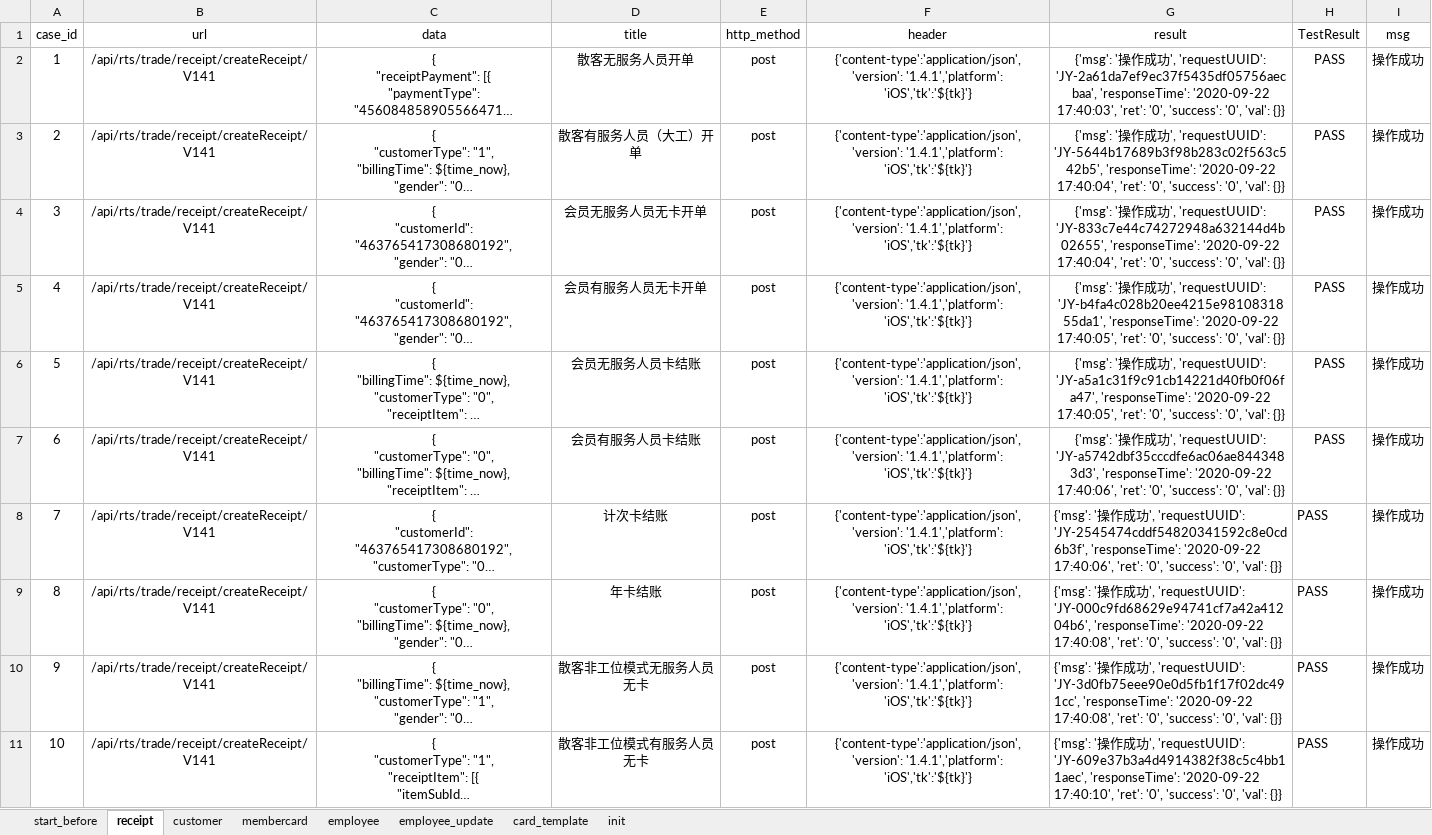
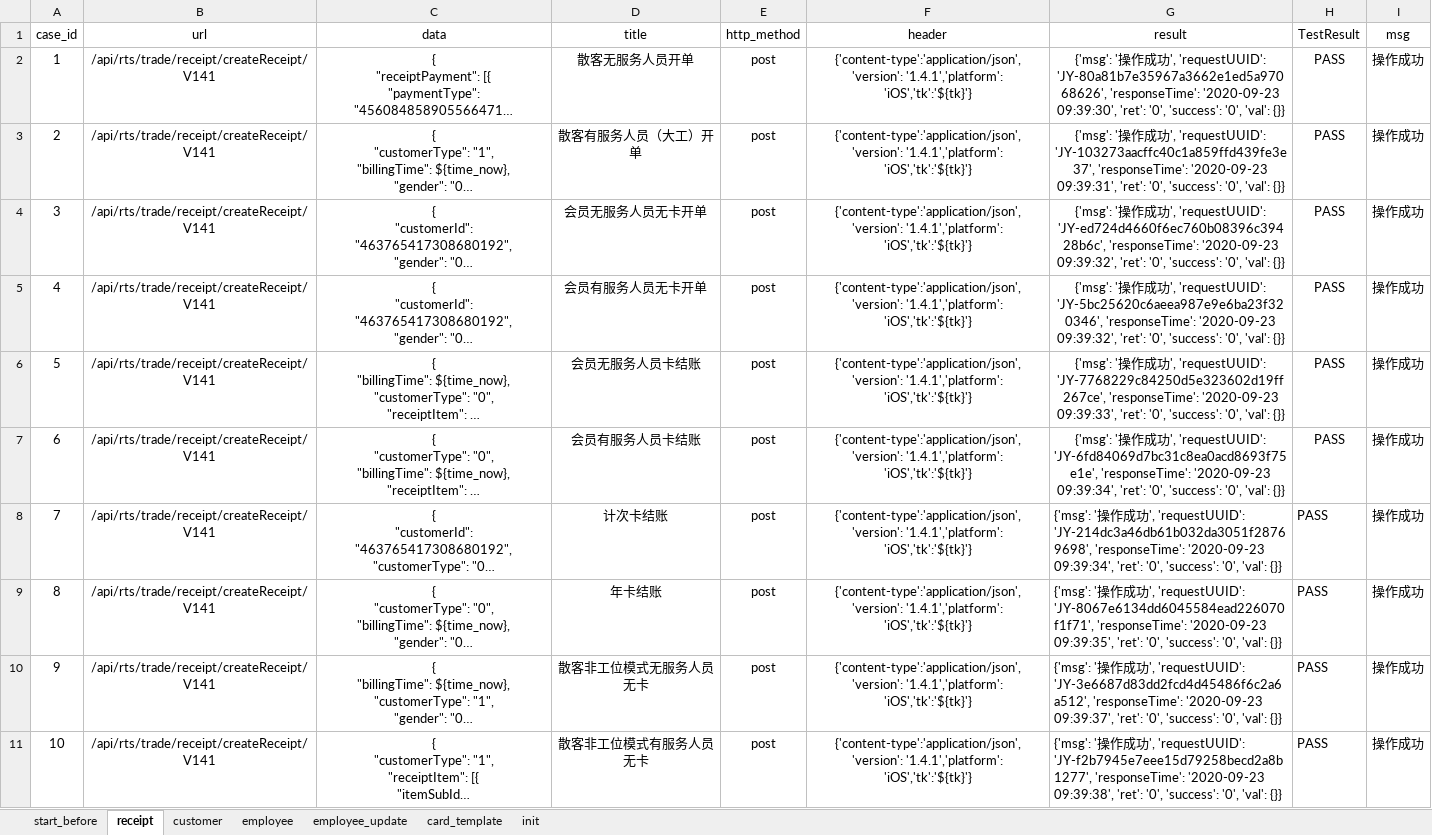
Before and after one commit to windy0122/APP_Auto, an Excel workbook: test_data/test.xlsx, sheet receipt, drawn as a sheet; long unchanged cells end in …; values as stored, in another font and other column widths than the file's, no borders; the diff names each change by its address in the sheet, - before the commit and + after, or states it on an @@ line.

```diff
--- a/test_data/test.xlsx (sheet receipt)
+++ b/test_data/test.xlsx (sheet receipt)
@@ sheet tab hidden: membercard @@
-G2 (result): …', 'requestUUID': 'JY-2a61da7ef9ec37f5435df05756aecbaa', 'responseTime': '2020-09-22 17:40:03', 'ret': '0',…
+G2 (result): …', 'requestUUID': 'JY-80a81b7e35967a3662e1ed5a97068626', 'responseTime': '2020-09-23 09:39:30', 'ret': '0',…
-G3 (result): …', 'requestUUID': 'JY-5644b17689b3f98b283c02f563c542b5', 'responseTime': '2020-09-22 17:40:04', 'ret': '0',…
+G3 (result): …', 'requestUUID': 'JY-103273aacffc40c1a859ffd439fe3e37', 'responseTime': '2020-09-23 09:39:31', 'ret': '0',…
-G4 (result): …', 'requestUUID': 'JY-833c7e44c74272948a632144d4b02655', 'responseTime': '2020-09-22 17:40:04', 'ret': '0',…
+G4 (result): …', 'requestUUID': 'JY-ed724d4660f6ec760b08396c39428b6c', 'responseTime': '2020-09-23 09:39:32', 'ret': '0',…
-G5 (result): …', 'requestUUID': 'JY-b4fa4c028b20ee4215e9810831855da1', 'responseTime': '2020-09-22 17:40:05', 'ret': '0',…
+G5 (result): …', 'requestUUID': 'JY-5bc25620c6aeea987e9e6ba23f320346', 'responseTime': '2020-09-23 09:39:32', 'ret': '0',…
-G6 (result): …', 'requestUUID': 'JY-a5a1c31f9c91cb14221d40fb0f06fa47', 'responseTime': '2020-09-22 17:40:05', 'ret': '0',…
+G6 (result): …', 'requestUUID': 'JY-7768229c84250d5e323602d19ff267ce', 'responseTime': '2020-09-23 09:39:33', 'ret': '0',…
-G7 (result): …', 'requestUUID': 'JY-a5742dbf35cccdfe6ac06ae8443483d3', 'responseTime': '2020-09-22 17:40:06', 'ret': '0',…
+G7 (result): …', 'requestUUID': 'JY-6fd84069d7bc31c8ea0acd8693f75e1e', 'responseTime': '2020-09-23 09:39:34', 'ret': '0',…
-G8 (result): …', 'requestUUID': 'JY-2545474cddf54820341592c8e0cd6b3f', 'responseTime': '2020-09-22 17:40:06', 'ret': '0',…
+G8 (result): …', 'requestUUID': 'JY-214dc3a46db61b032da3051f28769698', 'responseTime': '2020-09-23 09:39:34', 'ret': '0',…
-G9 (result): …', 'requestUUID': 'JY-000c9fd68629e94741cf7a42a41204b6', 'responseTime': '2020-09-22 17:40:08', 'ret': '0',…
+G9 (result): …', 'requestUUID': 'JY-8067e6134dd6045584ead226070f1f71', 'responseTime': '2020-09-23 09:39:35', 'ret': '0',…
-G10 (result): …', 'requestUUID': 'JY-3d0fb75eee90e0d5fb1f17f02dc491cc', 'responseTime': '2020-09-22 17:40:08', 'ret': '0',…
+G10 (result): …', 'requestUUID': 'JY-3e6687d83dd2fcd4d45486f6c2a6a512', 'responseTime': '2020-09-23 09:39:37', 'ret': '0',…
-G11 (result): …', 'requestUUID': 'JY-609e37b3a4d4914382f38c5c4bb11aec', 'responseTime': '2020-09-22 17:40:10', 'ret': '0',…
+G11 (result): …', 'requestUUID': 'JY-f2b7945e7eee15d79258becd2a8b1277', 'responseTime': '2020-09-23 09:39:38', 'ret': '0',…
```
Also changed, not shown: sheet customer, sheet init, sheet employee_update, sheet employee, 4 other files.
